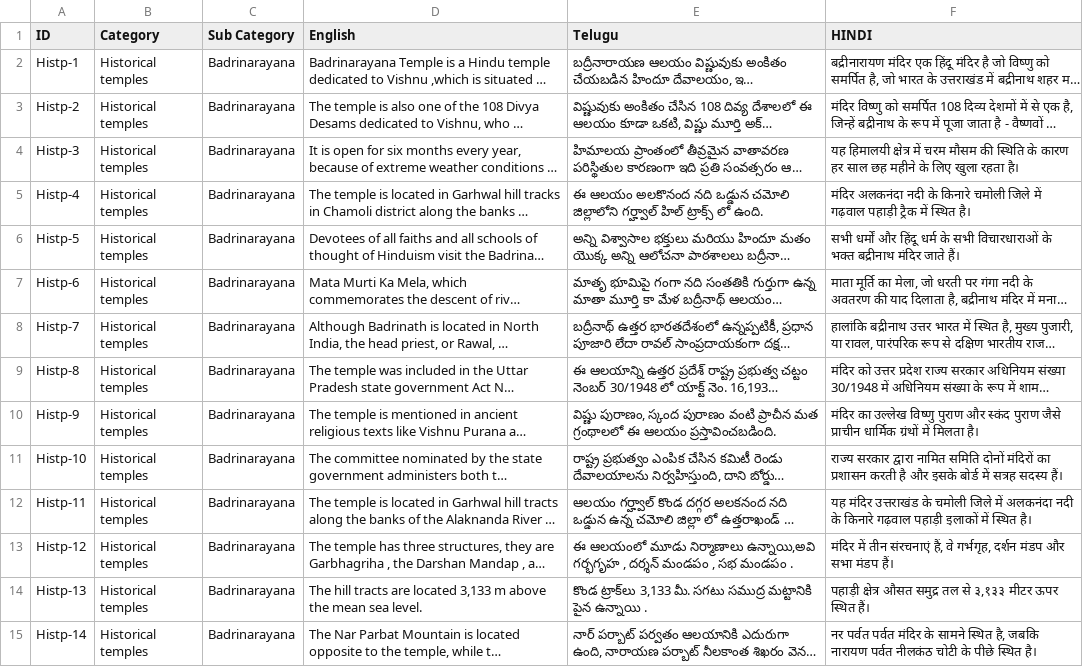
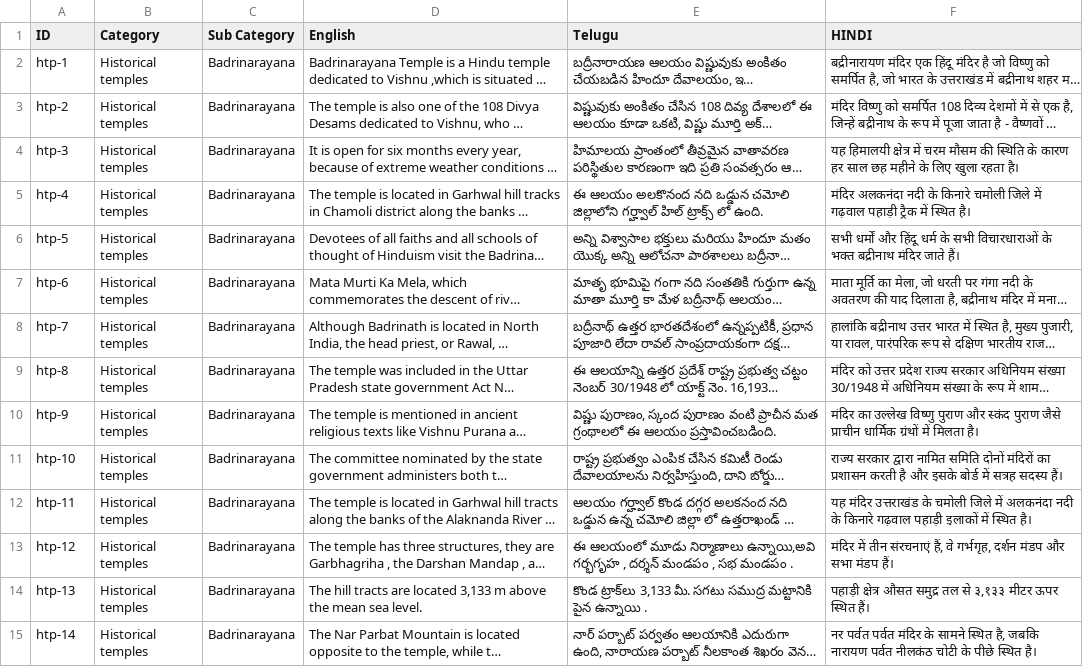
Before and after one commit to bharatambati/iiith-indic-mt-data, a TSV file: data/text/temples.tsv, drawn as a sheet; only a part is shown; long unchanged cells end in …; the diff covers the shown part only; the diff names each change by its address in the sheet, - before the commit and + after, or states it on an @@ line.

Commit message:
corrected id

```diff
--- a/data/text/temples.tsv
+++ b/data/text/temples.tsv
-A2 (ID): Histp-1
+A2 (ID): htp-1
-A3 (ID): Histp-2
+A3 (ID): htp-2
-A4 (ID): Histp-3
+A4 (ID): htp-3
-A5 (ID): Histp-4
+A5 (ID): htp-4
-A6 (ID): Histp-5
+A6 (ID): htp-5
-A7 (ID): Histp-6
+A7 (ID): htp-6
-A8 (ID): Histp-7
+A8 (ID): htp-7
-A9 (ID): Histp-8
+A9 (ID): htp-8
-A10 (ID): Histp-9
+A10 (ID): htp-9
-A11 (ID): Histp-10
+A11 (ID): htp-10
-A12 (ID): Histp-11
+A12 (ID): htp-11
-A13 (ID): Histp-12
+A13 (ID): htp-12
-A14 (ID): Histp-13
+A14 (ID): htp-13
-A15 (ID): Histp-14
+A15 (ID): htp-14
```
Also changed, not shown: 86 edited cells elsewhere in this file.
